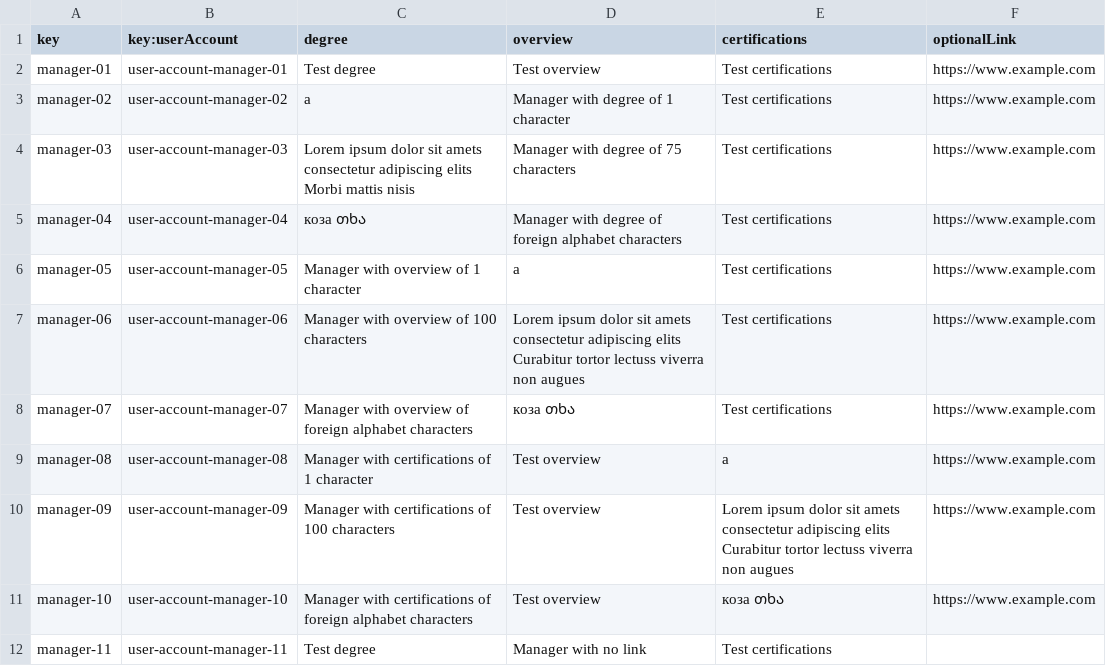
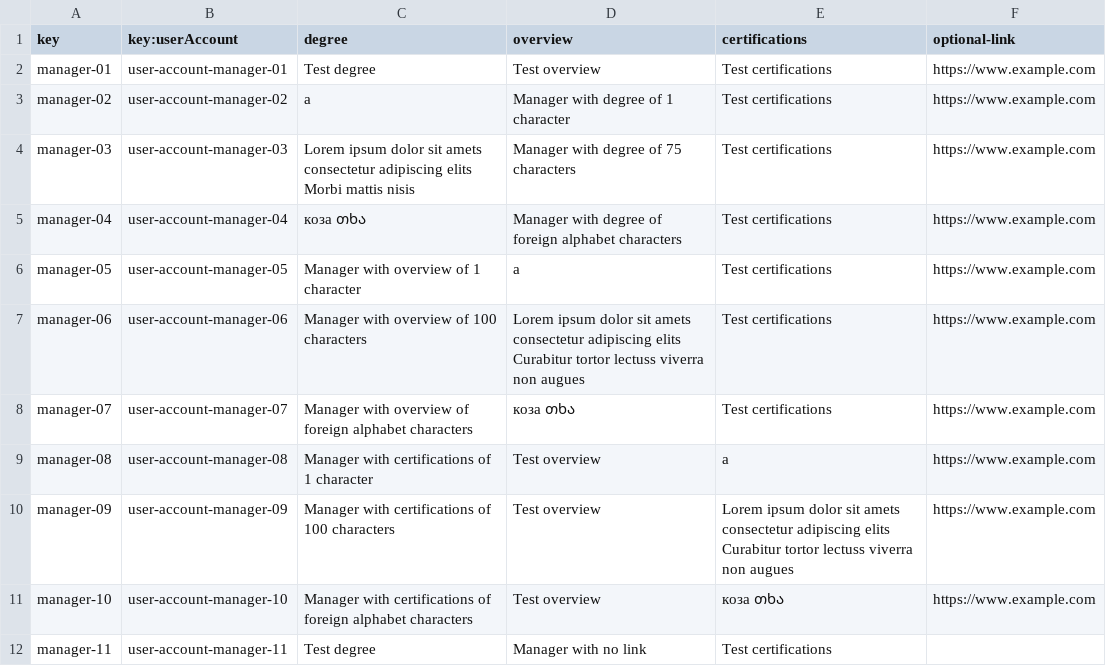
Before and after one commit to vicgrabru/Acme-SF-D02, a CSV file: src/main/webapp/WEB-INF/resources/sample-data/manager.csv, drawn as a sheet.

```diff
--- a/src/main/webapp/WEB-INF/resources/sample-data/manager.csv
+++ b/src/main/webapp/WEB-INF/resources/sample-data/manager.csv
@@ -1,2 +1,2 @@
-key,key:userAccount,degree,overview,certifications,optionalLink
+key,key:userAccount,degree,overview,certifications,optional-link
 manager-01,user-account-manager-01,"Test degree","Test overview","Test certifications","https://www.example.com"
```
Also changed, not shown: src/main/webapp/WEB-INF/resources/sample-data/risk.csv, 3 other files.
